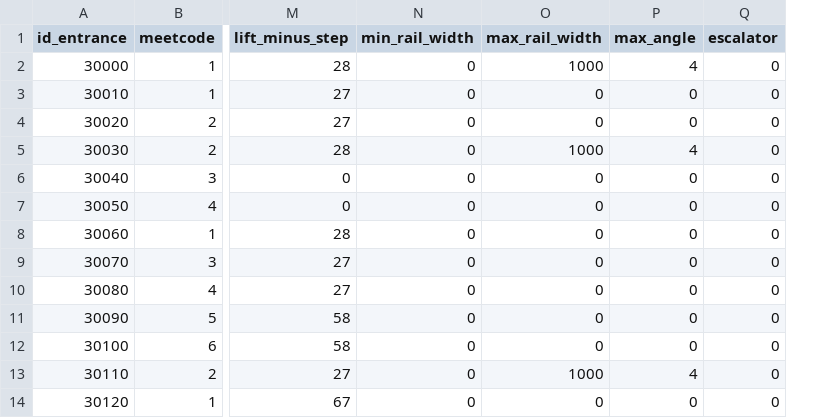
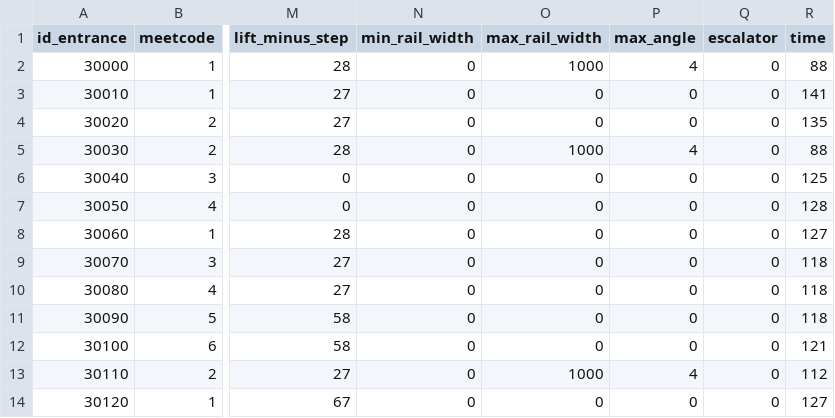
Before and after one commit to nextgis/metro4all, a CSV file: data/kzn/portals.csv, drawn as a sheet; only a part is shown, gaps mark what is left out; the diff names each change by its address in the sheet, - before the commit and + after, or states it on an @@ line.

```diff
--- a/data/kzn/portals.csv
+++ b/data/kzn/portals.csv
+column R (time), rows 2-14: 88 | 141 | 135 | 88 | 125 | 128 | 127 | 118 | 118 | 118 | 121 | 112 | 127
```
Also changed, not shown: data/kiev/portals.csv, data/min/portals.csv, 9 other files.
